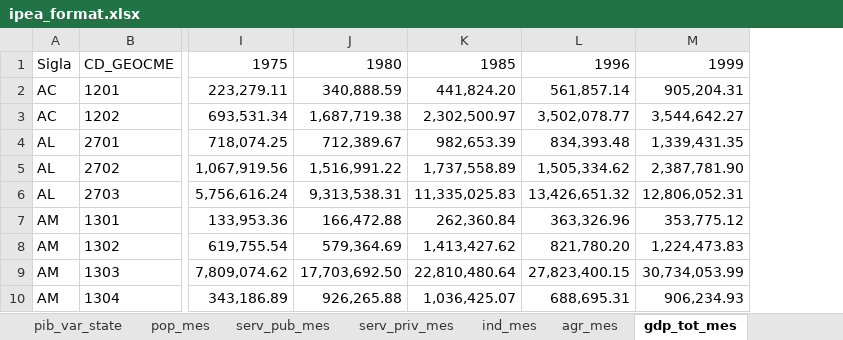
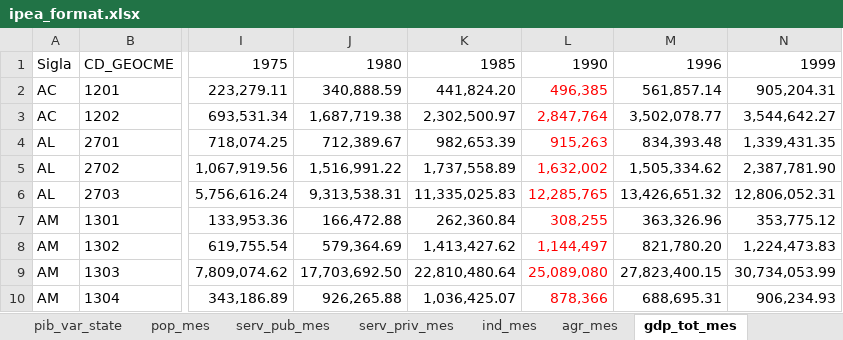
Before and after one commit to ZeVZobaran/climate_migration, an Excel workbook: data/ipea/ipea_format.xlsx, sheet gdp_tot_mes, drawn as a sheet; only a part is shown, gaps mark what is left out; values as stored, in another font and other column widths than the file's, no borders; the diff names each change by its address in the sheet, - before the commit and + after, or states it on an @@ line.

```diff
--- a/data/ipea/ipea_format.xlsx (sheet gdp_tot_mes)
+++ b/data/ipea/ipea_format.xlsx (sheet gdp_tot_mes)
+column L, rows 1-10: 1990 | 496,385 | 2,847,764 | 915,263 | 1,632,002 | 12,285,765 | 308,255 | 1,144,497 | 25,089,080 | 878,366
```
Also changed, not shown: sheet gdp_capita_mesorreg, sheet pop_mesorreg_interpol, formulas that keep their value, 2 other files.
